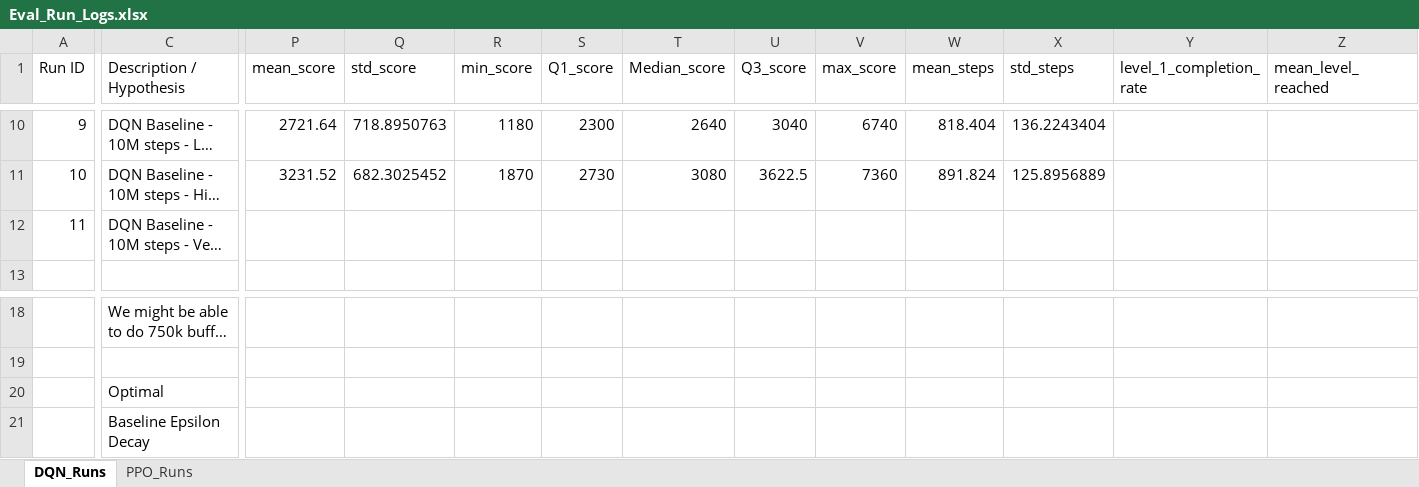
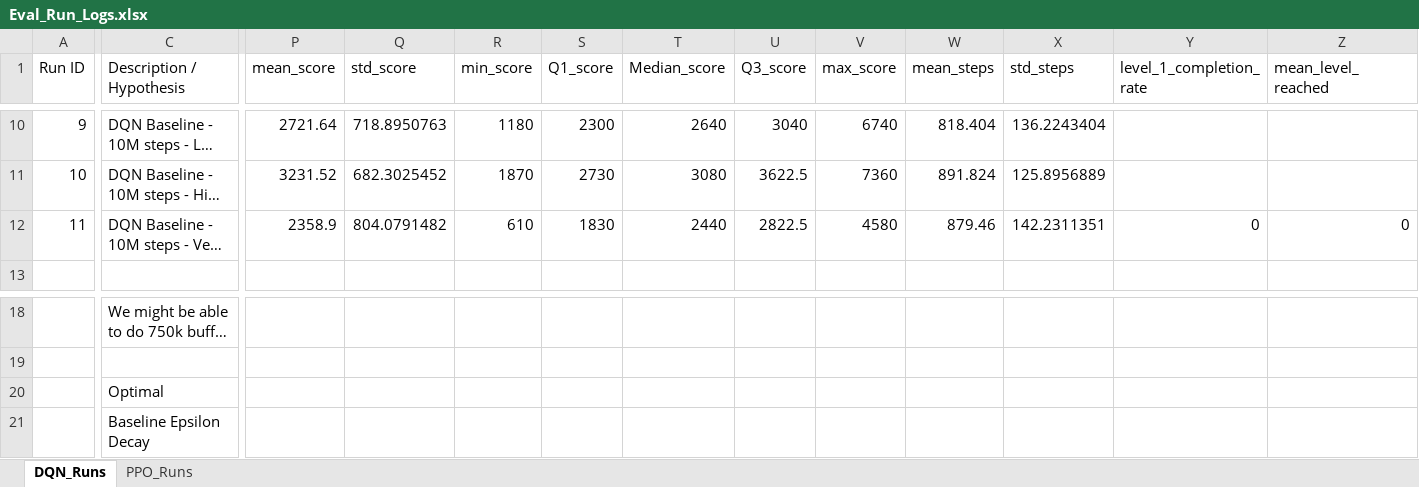
Before and after one commit to davisalexanderc/DeepRL-MsPacman, an Excel workbook: Eval_Run_Logs.xlsx, sheet DQN_Runs, drawn as a sheet; only a part is shown, gaps mark what is left out; long unchanged cells end in …; values as stored, in another font and other column widths than the file's, no borders; conditional formats not drawn; the diff covers the shown part only; the diff names each change by its address in the sheet, - before the commit and + after, or states it on an @@ line.

```diff
--- a/Eval_Run_Logs.xlsx (sheet DQN_Runs)
+++ b/Eval_Run_Logs.xlsx (sheet DQN_Runs)
-P12 (mean_score): (empty)
+P12 (mean_score): 2358.9
-Q12 (std_score): (empty)
+Q12 (std_score): 804.0791482
-R12 (min_score): (empty)
+R12 (min_score): 610
-S12 (Q1_score): (empty)
+S12 (Q1_score): 1830
-T12 (Median_score): (empty)
+T12 (Median_score): 2440
-U12 (Q3_score): (empty)
+U12 (Q3_score): 2822.5
-V12 (max_score): (empty)
+V12 (max_score): 4580
-W12 (mean_steps): (empty)
+W12 (mean_steps): 879.46
-X12 (std_steps): (empty)
+X12 (std_steps): 142.2311351
-Y12 (level_1_completion_rate): (empty)
+Y12 (level_1_completion_rate): 0
-Z12 (mean_level_reached): (empty)
+Z12 (mean_level_reached): 0
```
Also changed, not shown: 5 edited cells elsewhere in this sheet, sheet PPO_Runs.
